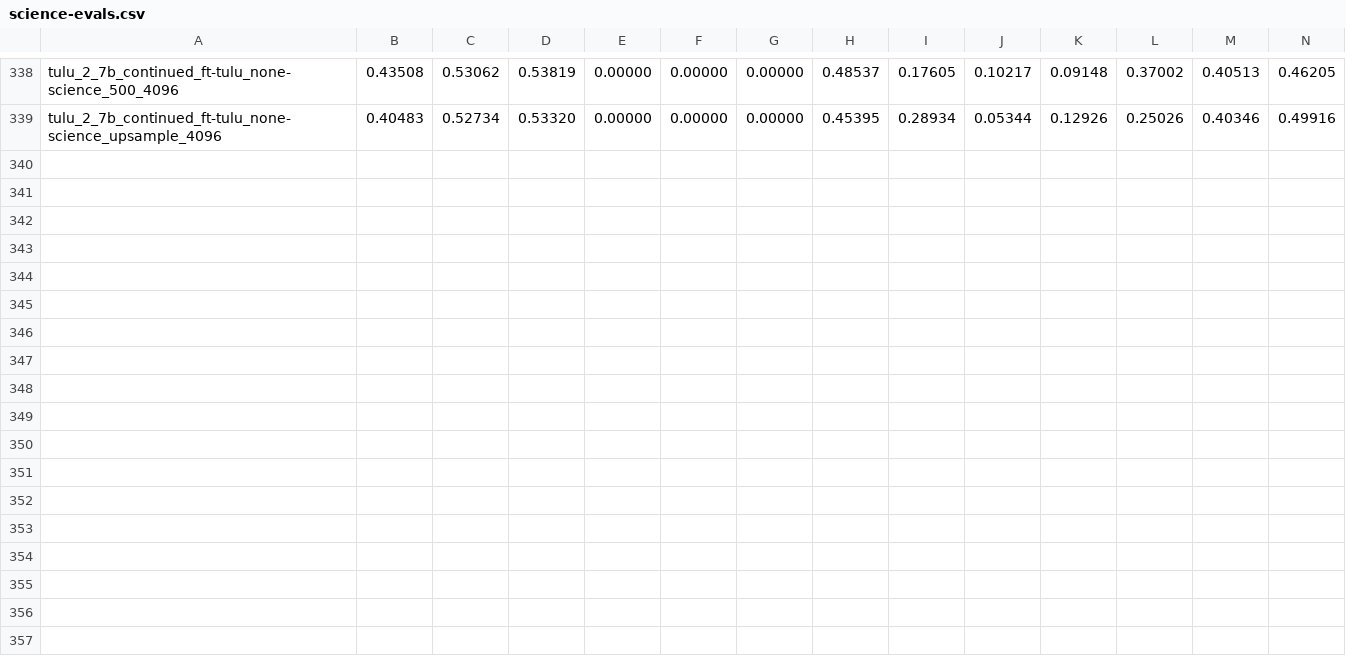
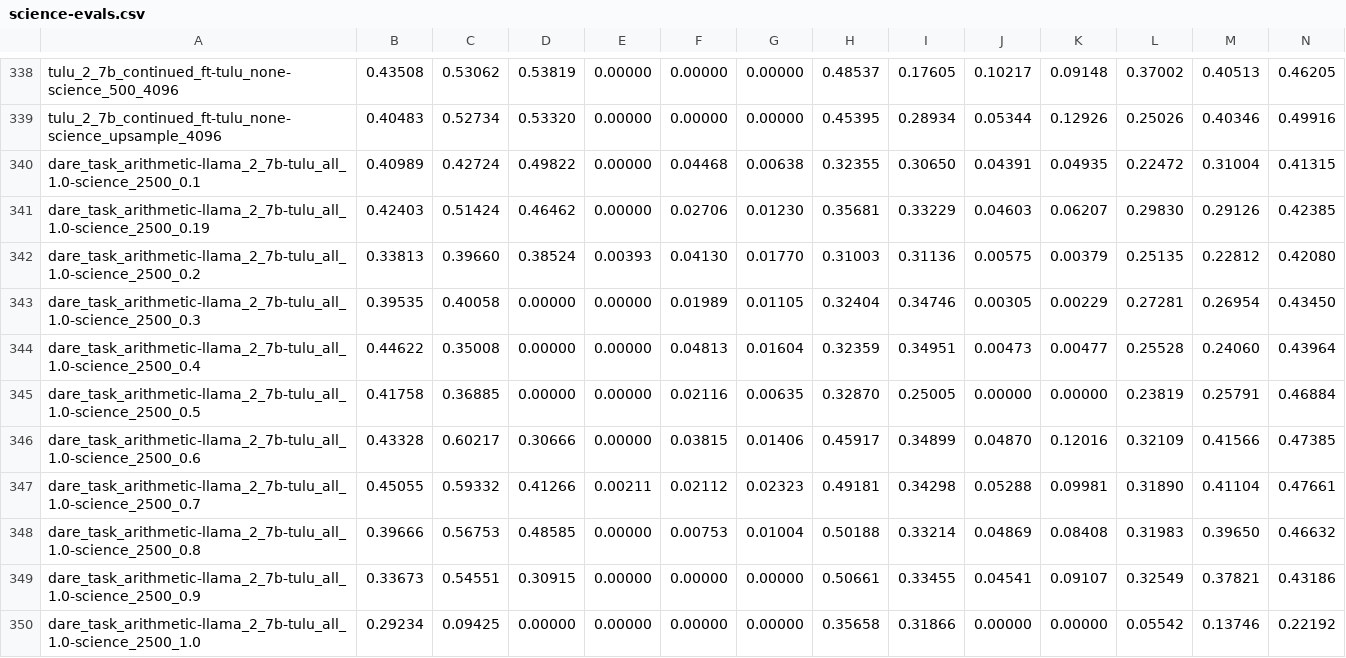
Before and after one commit to jacob-morrison/modular-adaptation, a CSV file: results/current/science-evals.csv, drawn as a sheet; only a part is shown, gaps mark what is left out; rows hold the shown columns only; the diff names each change by its address in the sheet, - before the commit and + after, or states it on an @@ line.

```diff
--- a/results/current/science-evals.csv
+++ b/results/current/science-evals.csv
+row 340: dare_task_arithmetic-llama_2_7b-tulu_all_1.0-science_2500_0.1 | 0.40989 | 0.42724 | 0.49822 | 0.00000 | 0.04468 | 0.00638 | 0.32355 | 0.30650 | 0.04391 | 0.04935 | 0.22472 | 0.31004 | 0.41315
+row 341: dare_task_arithmetic-llama_2_7b-tulu_all_1.0-science_2500_0.19 | 0.42403 | 0.51424 | 0.46462 | 0.00000 | 0.02706 | 0.01230 | 0.35681 | 0.33229 | 0.04603 | 0.06207 | 0.29830 | 0.29126 | 0.42385
+row 342: dare_task_arithmetic-llama_2_7b-tulu_all_1.0-science_2500_0.2 | 0.33813 | 0.39660 | 0.38524 | 0.00393 | 0.04130 | 0.01770 | 0.31003 | 0.31136 | 0.00575 | 0.00379 | 0.25135 | 0.22812 | 0.42080
+row 343: dare_task_arithmetic-llama_2_7b-tulu_all_1.0-science_2500_0.3 | 0.39535 | 0.40058 | 0.00000 | 0.00000 | 0.01989 | 0.01105 | 0.32404 | 0.34746 | 0.00305 | 0.00229 | 0.27281 | 0.26954 | 0.43450
+row 344: dare_task_arithmetic-llama_2_7b-tulu_all_1.0-science_2500_0.4 | 0.44622 | 0.35008 | 0.00000 | 0.00000 | 0.04813 | 0.01604 | 0.32359 | 0.34951 | 0.00473 | 0.00477 | 0.25528 | 0.24060 | 0.43964
+row 345: dare_task_arithmetic-llama_2_7b-tulu_all_1.0-science_2500_0.5 | 0.41758 | 0.36885 | 0.00000 | 0.00000 | 0.02116 | 0.00635 | 0.32870 | 0.25005 | 0.00000 | 0.00000 | 0.23819 | 0.25791 | 0.46884
+row 346: dare_task_arithmetic-llama_2_7b-tulu_all_1.0-science_2500_0.6 | 0.43328 | 0.60217 | 0.30666 | 0.00000 | 0.03815 | 0.01406 | 0.45917 | 0.34899 | 0.04870 | 0.12016 | 0.32109 | 0.41566 | 0.47385
+row 347: dare_task_arithmetic-llama_2_7b-tulu_all_1.0-science_2500_0.7 | 0.45055 | 0.59332 | 0.41266 | 0.00211 | 0.02112 | 0.02323 | 0.49181 | 0.34298 | 0.05288 | 0.09981 | 0.31890 | 0.41104 | 0.47661
+row 348: dare_task_arithmetic-llama_2_7b-tulu_all_1.0-science_2500_0.8 | 0.39666 | 0.56753 | 0.48585 | 0.00000 | 0.00753 | 0.01004 | 0.50188 | 0.33214 | 0.04869 | 0.08408 | 0.31983 | 0.39650 | 0.46632
+row 349: dare_task_arithmetic-llama_2_7b-tulu_all_1.0-science_2500_0.9 | 0.33673 | 0.54551 | 0.30915 | 0.00000 | 0.00000 | 0.00000 | 0.50661 | 0.33455 | 0.04541 | 0.09107 | 0.32549 | 0.37821 | 0.43186
+row 350: dare_task_arithmetic-llama_2_7b-tulu_all_1.0-science_2500_1.0 | 0.29234 | 0.09425 | 0.00000 | 0.00000 | 0.00000 | 0.00000 | 0.35658 | 0.31866 | 0.00000 | 0.00000 | 0.05542 | 0.13746 | 0.22192
```
Also changed, not shown: 7 other files.
